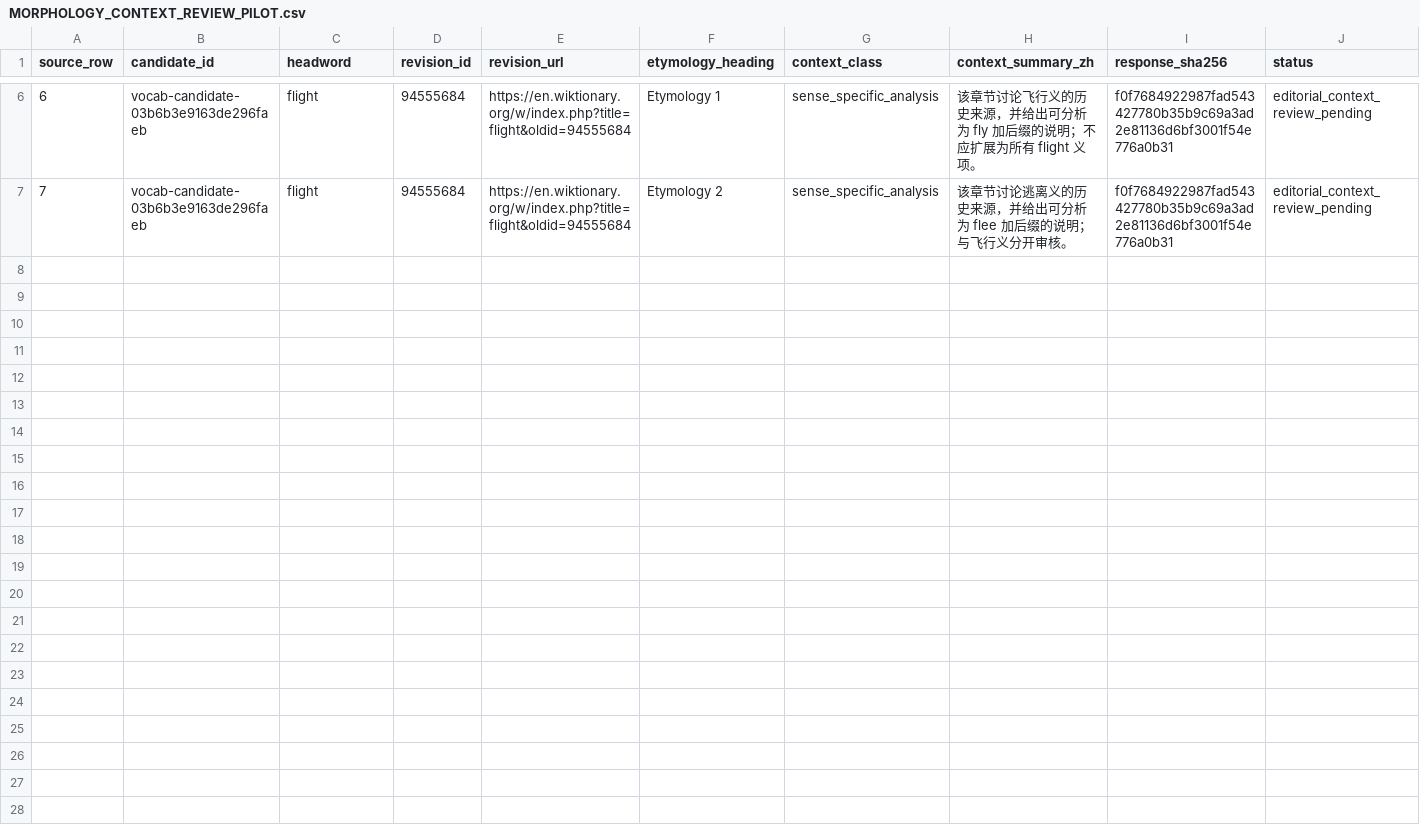
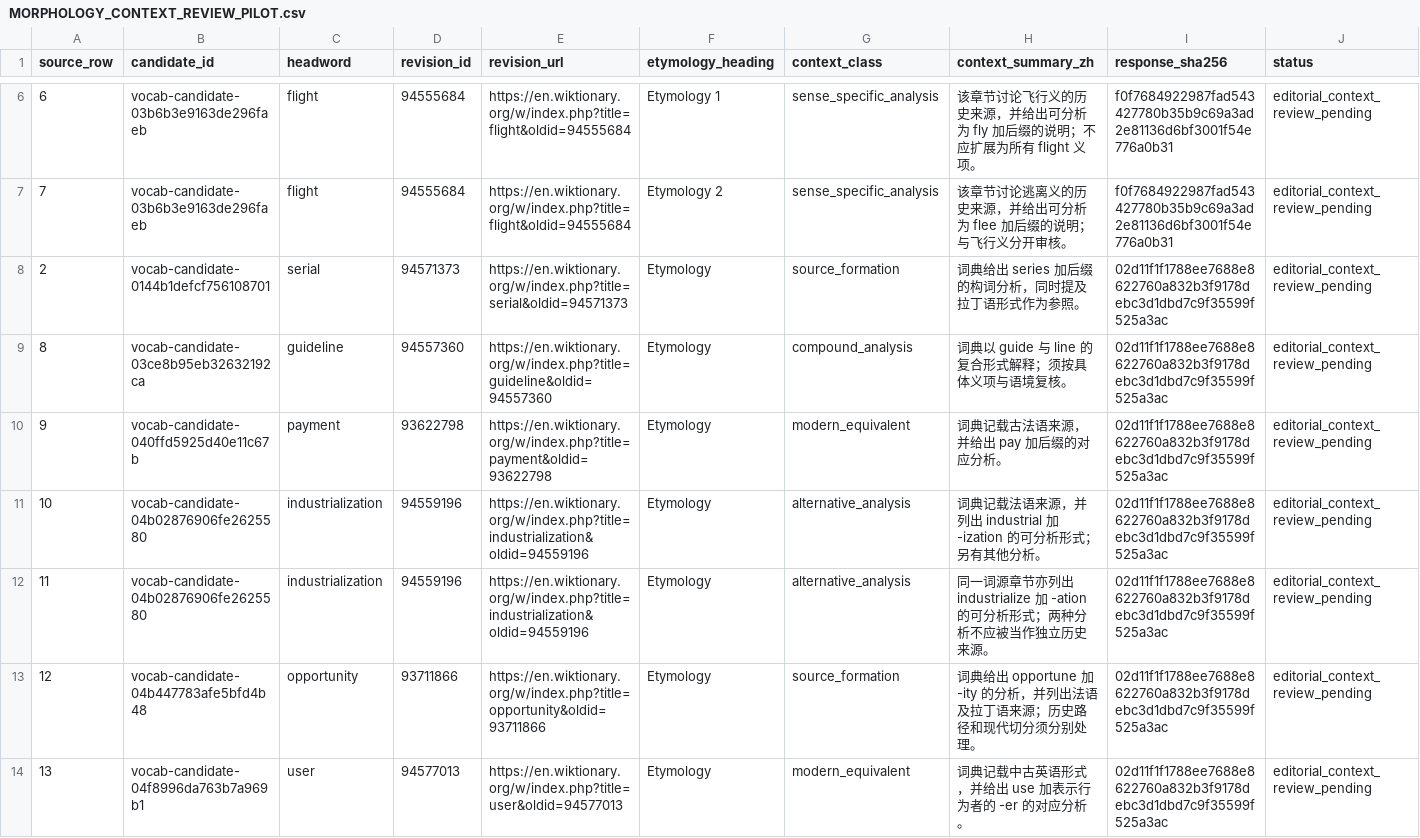
Before and after one commit to AloofLW/Etyra, a CSV file: docs/MORPHOLOGY_CONTEXT_REVIEW_PILOT.csv, drawn as a sheet; only a part is shown, gaps mark what is left out; the diff covers the shown part only.

Commit message:
Review additional word formation contexts

```diff
--- a/docs/MORPHOLOGY_CONTEXT_REVIEW_PILOT.csv
+++ b/docs/MORPHOLOGY_CONTEXT_REVIEW_PILOT.csv
@@ -7 +7,8 @@ source_row,candidate_id,headword,revision_id,revision_url,etymology_heading,cont
 7,vocab-candidate-03b6b3e9163de296faeb,flight,94555684,https://en.wiktionary.org/w/index.php?title=flight&oldid=94555684,Etymology 2,sense_specific_analysis,该章节讨论逃离义的历史来源，并给出可分析为 flee 加后缀的说明；与飞行义分开审核。,f0f7684922987fad543427780b35b9c69a3ad2e81136d6bf3001f54e776a0b31,editorial_context_review_pending
+2,vocab-candidate-0144b1defcf756108701,serial,94571373,https://en.wiktionary.org/w/index.php?title=serial&oldid=94571373,Etymology,source_formation,词典给出 series 加后缀的构词分析，同时提及拉丁语形式作为参照。,02d11f1f1788ee7688e8622760a832b3f9178debc3d1dbd7c9f35599f525a3ac,editorial_context_review_pending
+8,vocab-candidate-03ce8b95eb32632192ca,guideline,94557360,https://en.wiktionary.org/w/index.php?title=guideline&oldid=94557360,Etymology,compound_analysis,词典以 guide 与 line 的复合形式解释；须按具体义项与语境复核。,02d11f1f1788ee7688e8622760a832b3f9178debc3d1dbd7c9f35599f525a3ac,editorial_context_review_pending
+9,vocab-candidate-040ffd5925d40e11c67b,payment,93622798,https://en.wiktionary.org/w/index.php?title=payment&oldid=93622798,Etymology,modern_equivalent,词典记载古法语来源，并给出 pay 加后缀的对应分析。,02d11f1f1788ee7688e8622760a832b3f9178debc3d1dbd7c9f35599f525a3ac,editorial_context_review_pending
+10,vocab-candidate-04b02876906fe2625580,industrialization,94559196,https://en.wiktionary.org/w/index.php?title=industrialization&oldid=94559196,Etymology,alternative_analysis,词典记载法语来源，并列出 industrial 加 -ization 的可分析形式；另有其他分析。,02d11f1f1788ee7688e8622760a832b3f9178debc3d1dbd7c9f35599f525a3ac,editorial_context_review_pending
+11,vocab-candidate-04b02876906fe2625580,industrialization,94559196,https://en.wiktionary.org/w/index.php?title=industrialization&oldid=94559196,Etymology,alternative_analysis,同一词源章节亦列出 industrialize 加 -ation 的可分析形式；两种分析不应被当作独立历史来源。,02d11f1f1788ee7688e8622760a832b3f9178debc3d1dbd7c9f35599f525a3ac,editorial_context_review_pending
+12,vocab-candidate-04b447783afe5bfd4b48,opportunity,93711866,https://en.wiktionary.org/w/index.php?title=opportunity&oldid=93711866,Etymology,source_formation,词典给出 opportune 加 -ity 的分析，并列出法语及拉丁语来源；历史路径和现代切分须分别处理。,02d11f1f1788ee7688e8622760a832b3f9178debc3d1dbd7c9f35599f525a3ac,editorial_context_review_pending
+13,vocab-candidate-04f8996da763b7a969b1,user,94577013,https://en.wiktionary.org/w/index.php?title=user&oldid=94577013,Etymology,modern_equivalent,词典记载中古英语形式，并给出 use 加表示行为者的 -er 的对应分析。,02d11f1f1788ee7688e8622760a832b3f9178debc3d1dbd7c9f35599f525a3ac,editorial_context_review_pending
```
Also changed, not shown: 7 added rows elsewhere in this file, 2 other files.
